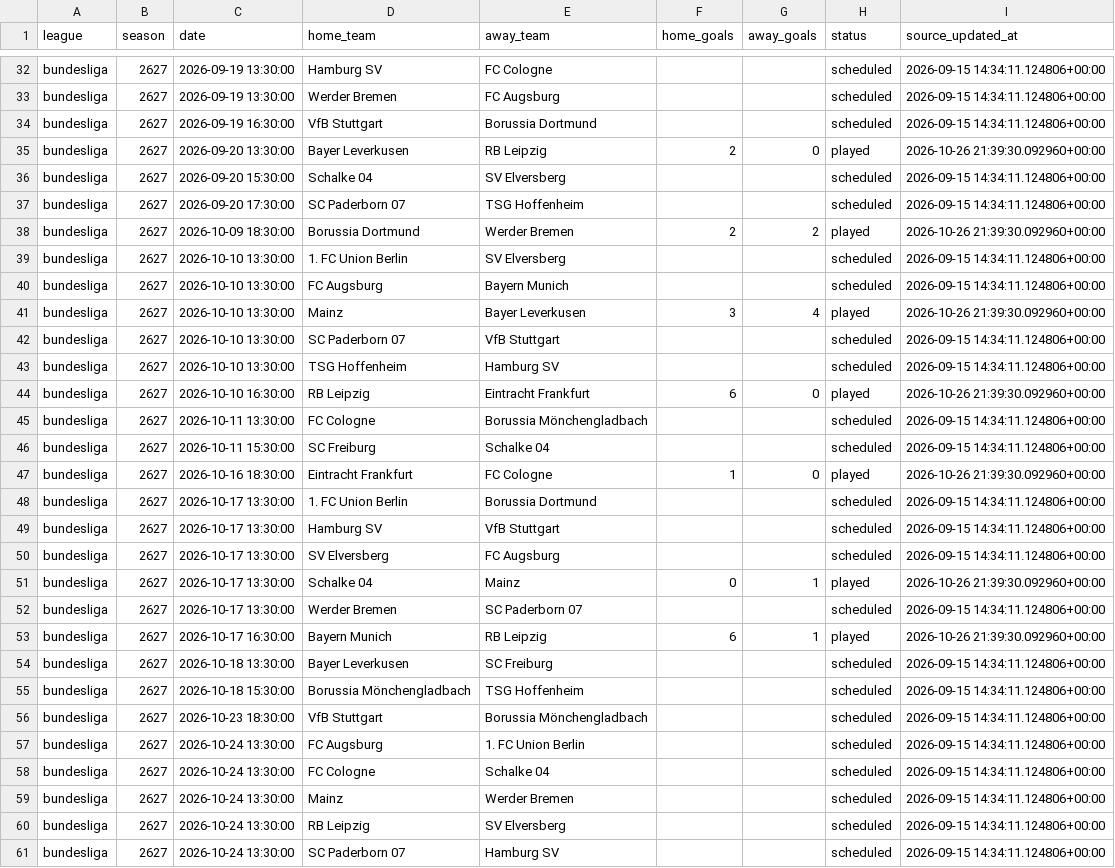
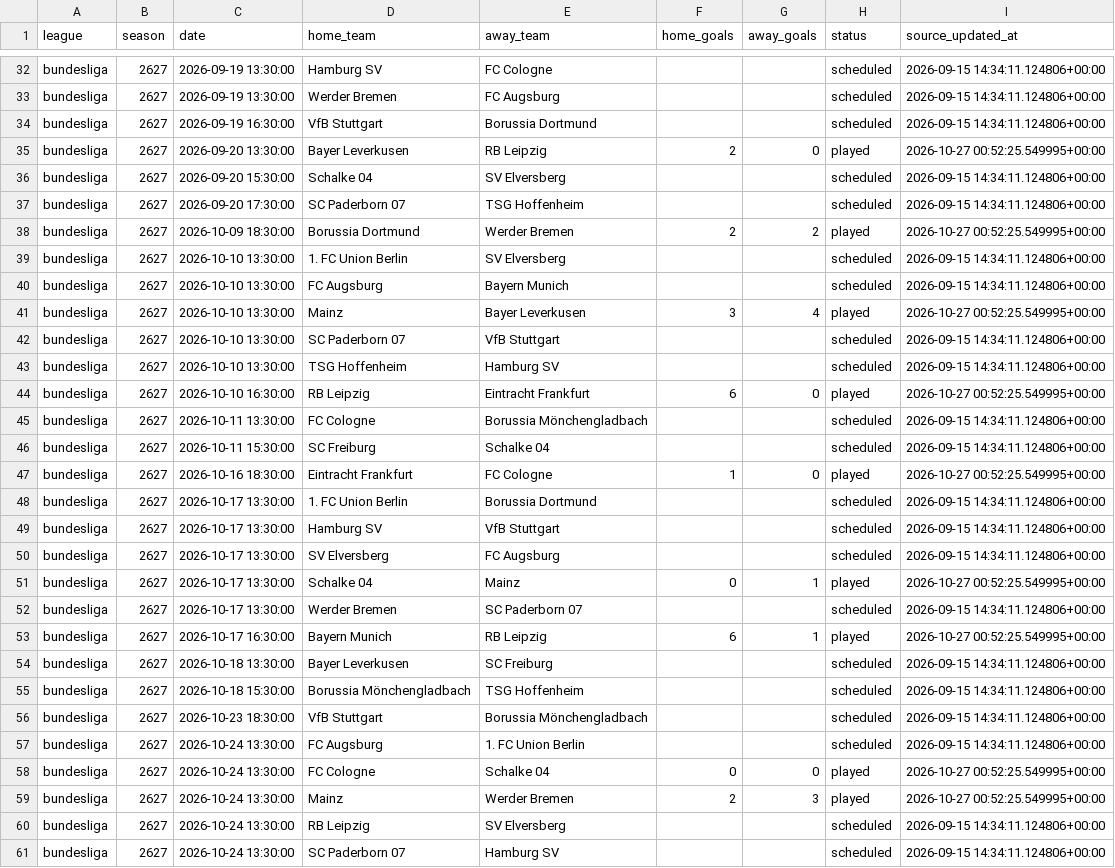
Before and after one commit to kevzho/MultiForecast, a CSV file: data/domestic/processed/2627/bundesliga.csv, drawn as a sheet; only a part is shown, gaps mark what is left out; the diff covers the shown part only.

```diff
--- a/data/domestic/processed/2627/bundesliga.csv
+++ b/data/domestic/processed/2627/bundesliga.csv
@@ -34,15 +34,15 @@ bundesliga,2627,2026-09-19 13:30:00,Werder Bremen,FC Augsburg,,,scheduled,2026-0
 bundesliga,2627,2026-09-19 16:30:00,VfB Stuttgart,Borussia Dortmund,,,scheduled,2026-09-15 14:34:11.124806+00:00
-bundesliga,2627,2026-09-20 13:30:00,Bayer Leverkusen,RB Leipzig,2,0,played,2026-10-26 21:39:30.092960+00:00
+bundesliga,2627,2026-09-20 13:30:00,Bayer Leverkusen,RB Leipzig,2,0,played,2026-10-27 00:52:25.549995+00:00
 bundesliga,2627,2026-09-20 15:30:00,Schalke 04,SV Elversberg,,,scheduled,2026-09-15 14:34:11.124806+00:00
 bundesliga,2627,2026-09-20 17:30:00,SC Paderborn 07,TSG Hoffenheim,,,scheduled,2026-09-15 14:34:11.124806+00:00
-bundesliga,2627,2026-10-09 18:30:00,Borussia Dortmund,Werder Bremen,2,2,played,2026-10-26 21:39:30.092960+00:00
+bundesliga,2627,2026-10-09 18:30:00,Borussia Dortmund,Werder Bremen,2,2,played,2026-10-27 00:52:25.549995+00:00
 bundesliga,2627,2026-10-10 13:30:00,1. FC Union Berlin,SV Elversberg,,,scheduled,2026-09-15 14:34:11.124806+00:00
 bundesliga,2627,2026-10-10 13:30:00,FC Augsburg,Bayern Munich,,,scheduled,2026-09-15 14:34:11.124806+00:00
-bundesliga,2627,2026-10-10 13:30:00,Mainz,Bayer Leverkusen,3,4,played,2026-10-26 21:39:30.092960+00:00
+bundesliga,2627,2026-10-10 13:30:00,Mainz,Bayer Leverkusen,3,4,played,2026-10-27 00:52:25.549995+00:00
 bundesliga,2627,2026-10-10 13:30:00,SC Paderborn 07,VfB Stuttgart,,,scheduled,2026-09-15 14:34:11.124806+00:00
 bundesliga,2627,2026-10-10 13:30:00,TSG Hoffenheim,Hamburg SV,,,scheduled,2026-09-15 14:34:11.124806+00:00
-bundesliga,2627,2026-10-10 16:30:00,RB Leipzig,Eintracht Frankfurt,6,0,played,2026-10-26 21:39:30.092960+00:00
+bundesliga,2627,2026-10-10 16:30:00,RB Leipzig,Eintracht Frankfurt,6,0,played,2026-10-27 00:52:25.549995+00:00
 bundesliga,2627,2026-10-11 13:30:00,FC Cologne,Borussia Mönchengladbach,,,scheduled,2026-09-15 14:34:11.124806+00:00
 bundesliga,2627,2026-10-11 15:30:00,SC Freiburg,Schalke 04,,,scheduled,2026-09-15 14:34:11.124806+00:00
-bundesliga,2627,2026-10-16 18:30:00,Eintracht Frankfurt,FC Cologne,1,0,played,2026-10-26 21:39:30.092960+00:00
+bundesliga,2627,2026-10-16 18:30:00,Eintracht Frankfurt,FC Cologne,1,0,played,2026-10-27 00:52:25.549995+00:00
 bundesliga,2627,2026-10-17 13:30:00,1. FC Union Berlin,Borussia Dortmund,,,scheduled,2026-09-15 14:34:11.124806+00:00
@@ -50,5 +50,5 @@ bundesliga,2627,2026-10-17 13:30:00,Hamburg SV,VfB Stuttgart,,,scheduled,2026-09
 bundesliga,2627,2026-10-17 13:30:00,SV Elversberg,FC Augsburg,,,scheduled,2026-09-15 14:34:11.124806+00:00
-bundesliga,2627,2026-10-17 13:30:00,Schalke 04,Mainz,0,1,played,2026-10-26 21:39:30.092960+00:00
+bundesliga,2627,2026-10-17 13:30:00,Schalke 04,Mainz,0,1,played,2026-10-27 00:52:25.549995+00:00
 bundesliga,2627,2026-10-17 13:30:00,Werder Bremen,SC Paderborn 07,,,scheduled,2026-09-15 14:34:11.124806+00:00
-bundesliga,2627,2026-10-17 16:30:00,Bayern Munich,RB Leipzig,6,1,played,2026-10-26 21:39:30.092960+00:00
+bundesliga,2627,2026-10-17 16:30:00,Bayern Munich,RB Leipzig,6,1,played,2026-10-27 00:52:25.549995+00:00
 bundesliga,2627,2026-10-18 13:30:00,Bayer Leverkusen,SC Freiburg,,,scheduled,2026-09-15 14:34:11.124806+00:00
@@ -57,4 +57,4 @@ bundesliga,2627,2026-10-23 18:30:00,VfB Stuttgart,Borussia Mönchengladbach,,,sc
 bundesliga,2627,2026-10-24 13:30:00,FC Augsburg,1. FC Union Berlin,,,scheduled,2026-09-15 14:34:11.124806+00:00
-bundesliga,2627,2026-10-24 13:30:00,FC Cologne,Schalke 04,,,scheduled,2026-09-15 14:34:11.124806+00:00
-bundesliga,2627,2026-10-24 13:30:00,Mainz,Werder Bremen,,,scheduled,2026-09-15 14:34:11.124806+00:00
+bundesliga,2627,2026-10-24 13:30:00,FC Cologne,Schalke 04,0,0,played,2026-10-27 00:52:25.549995+00:00
+bundesliga,2627,2026-10-24 13:30:00,Mainz,Werder Bremen,2,3,played,2026-10-27 00:52:25.549995+00:00
 bundesliga,2627,2026-10-24 13:30:00,RB Leipzig,SV Elversberg,,,scheduled,2026-09-15 14:34:11.124806+00:00
```
Also changed, not shown: 8 edited cells elsewhere in this file, data/domestic/processed/2627/la_liga.csv, data/domestic/processed/2627/ligue_1.csv, 8 other files.
